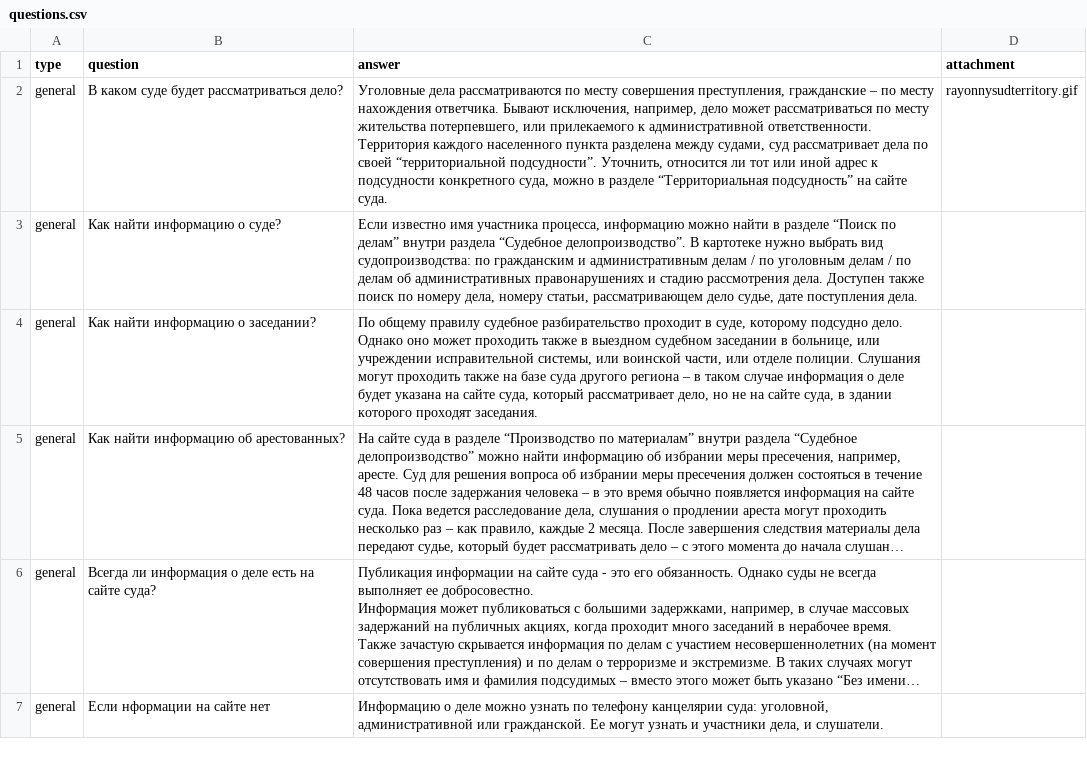
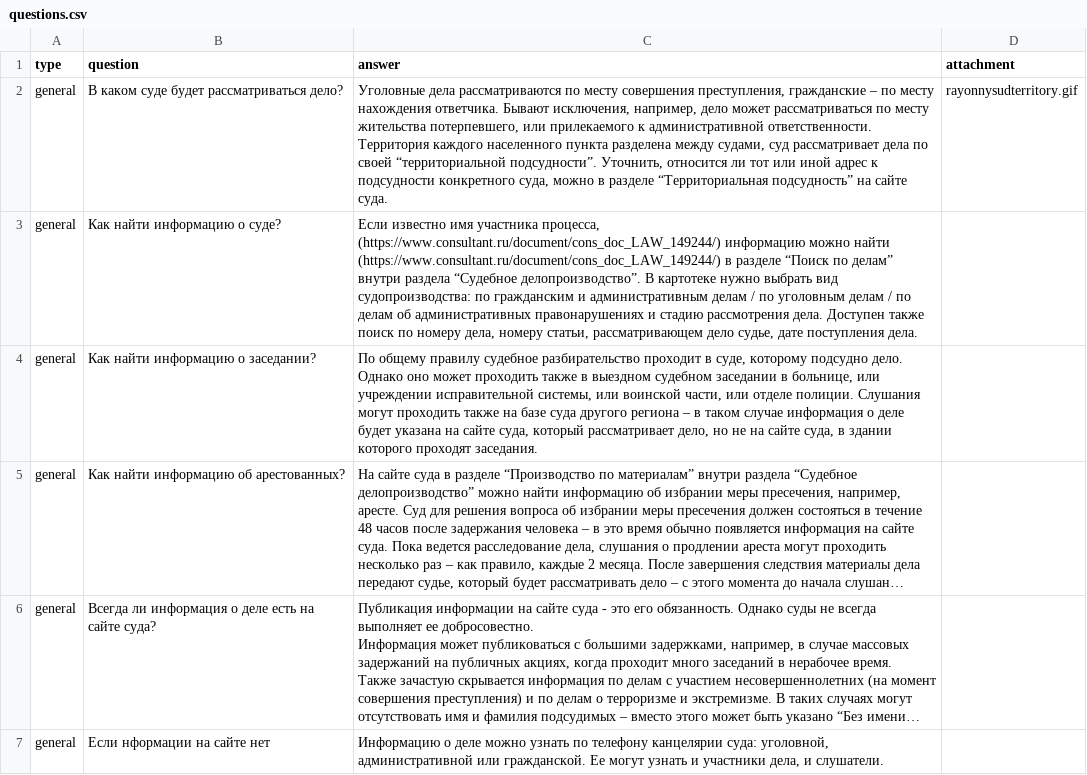
Before and after one commit to ValentinaKoroleva/VSude, a CSV file: src/assets/questions.csv, drawn as a sheet; only a part is shown; long unchanged cells end in ….

```diff
--- a/src/assets/questions.csv
+++ b/src/assets/questions.csv
@@ -3,3 +3,3 @@ general|В каком суде будет рассматриваться дел
 Территория каждого населенного пункта разделена между судами, суд рассматривает дела по своей “территориальной подсудности”. Уточнить, относится ли тот или иной адрес к подсудности конкретного суда, можно в разделе “Территориальная подсудность” на сайте суда. "|rayonnysudterritory.gif
-general|Как найти информацию о суде?|Если известно имя участника процесса, информацию можно найти в разделе “Поиск по делам” внутри раздела “Судебное делопроизводство”. В картотеке нужно выбрать вид судопроизводства: по гражданским и административным делам / по уголовным делам / по делам об административных правонарушениях и стадию рассмотрения дела. Доступен также поиск по номеру дела, номеру статьи, рассматривающем дело судье, дате поступления дела. |
+general|Как найти информацию о суде?|Если известно имя участника процесса, (https://www.consultant.ru/document/cons_doc_LAW_149244/) информацию можно найти (https://www.consultant.ru/document/cons_doc_LAW_149244/) в разделе “Поиск по делам” внутри раздела “Судебное делопроизводство”. В картотеке нужно выбрать вид судопроизводства: по гражданским и административным делам / по уголовным делам / по делам об административных правонарушениях и стадию рассмотрения дела. Доступен также поиск по номеру дела, номеру статьи, рассматривающем дело судье, дате поступления дела. |
 general|Как найти информацию о заседании?|По общему правилу судебное разбирательство проходит в суде, которому подсудно дело. Однако оно может проходить также в выездном судебном заседании в больнице, или учреждении исправительной системы, или воинской части, или отделе полиции. Слушания могут проходить также на базе суда другого региона – в таком случае информация о деле будет указана на сайте суда, который рассматривает дело, но не на сайте суда, в здании которого проходят заседания. |
```
Also changed, not shown: 5 other files.
